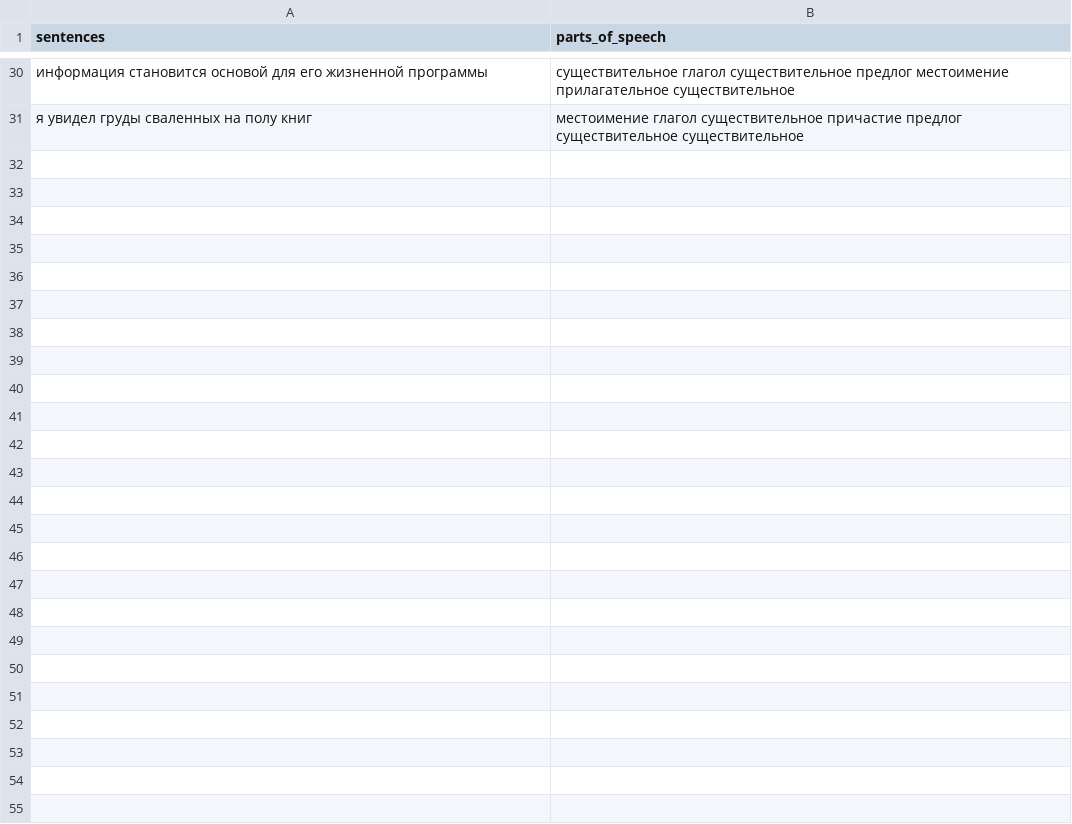
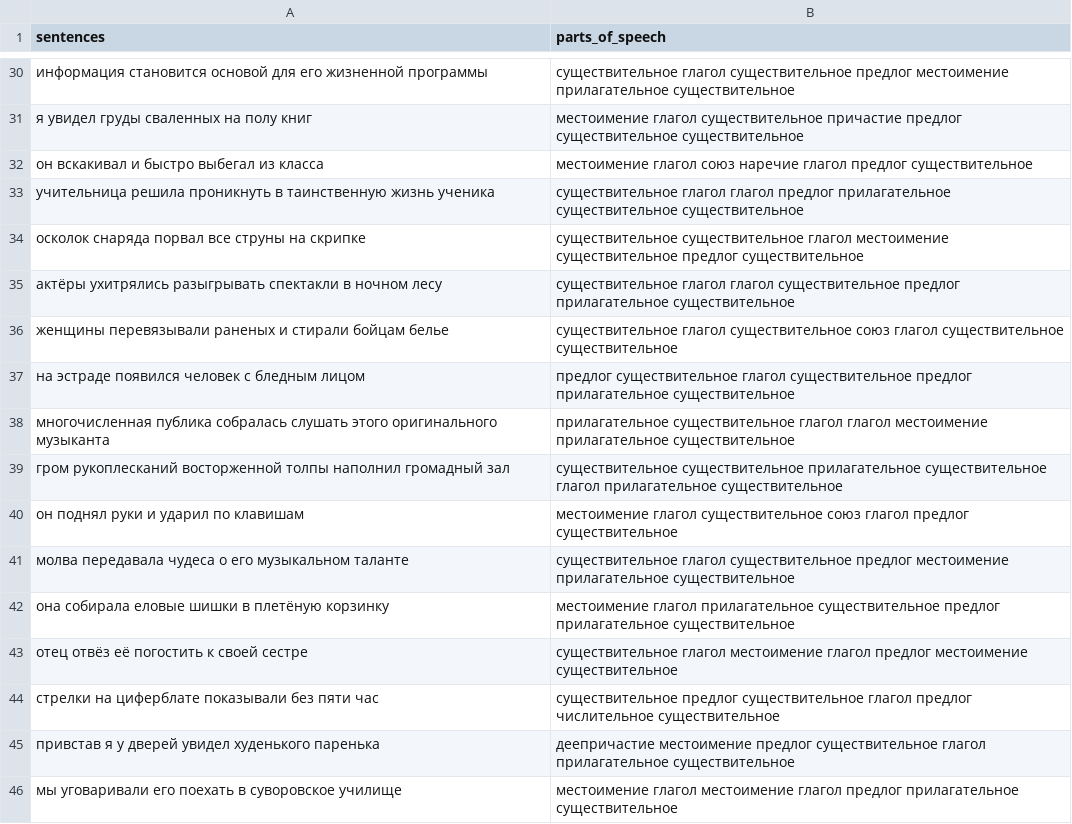
Before and after one commit to OlgaBelitskaya/deep_learning_projects, a CSV file: DL_PP3/data/parts_of_speech.csv, drawn as a sheet; only a part is shown, gaps mark what is left out.

```diff
--- a/DL_PP3/data/parts_of_speech.csv
+++ b/DL_PP3/data/parts_of_speech.csv
@@ -31 +31,16 @@ sentences,parts_of_speech
 я увидел груды сваленных на полу книг,местоимение глагол существительное причастие предлог существительное существительное
+он вскакивал и быстро выбегал из класса,местоимение глагол союз наречие глагол предлог существительное
+учительница решила проникнуть в таинственную жизнь ученика,существительное глагол глагол предлог прилагательное существительное существительное
+осколок снаряда порвал все струны на скрипке,существительное существительное глагол местоимение существительное предлог существительное
+актёры ухитрялись разыгрывать спектакли в ночном лесу,существительное глагол глагол существительное предлог прилагательное существительное
+женщины перевязывали раненых и стирали бойцам белье,существительное глагол существительное союз глагол существительное существительное
+на эстраде появился человек с бледным лицом,предлог существительное глагол существительное предлог прилагательное существительное
+многочисленная публика собралась слушать этого оригинального музыканта,прилагательное существительное глагол глагол местоимение прилагательное существительное
+гром рукоплесканий восторженной толпы наполнил громадный зал,существительное существительное прилагательное существительное глагол прилагательное существительное
+он поднял руки и ударил по клавишам,местоимение глагол существительное союз глагол предлог существительное
+молва передавала чудеса о его музыкальном таланте,существительное глагол существительное предлог местоимение прилагательное существительное
+она собирала еловые шишки в плетёную корзинку,местоимение глагол прилагательное существительное предлог прилагательное существительное
+отец отвёз её погостить к своей сестре,существительное глагол местоимение глагол предлог местоимение существительное
+стрелки на циферблате показывали без пяти час,существительное предлог существительное глагол предлог числительное существительное
+привстав я у дверей увидел худенького  паренька,деепричастие местоимение предлог существительное глагол прилагательное существительное
+мы уговаривали его поехать в суворовское училище,местоимение глагол местоимение глагол предлог прилагательное существительное
```
Also changed, not shown: 1 other file.
